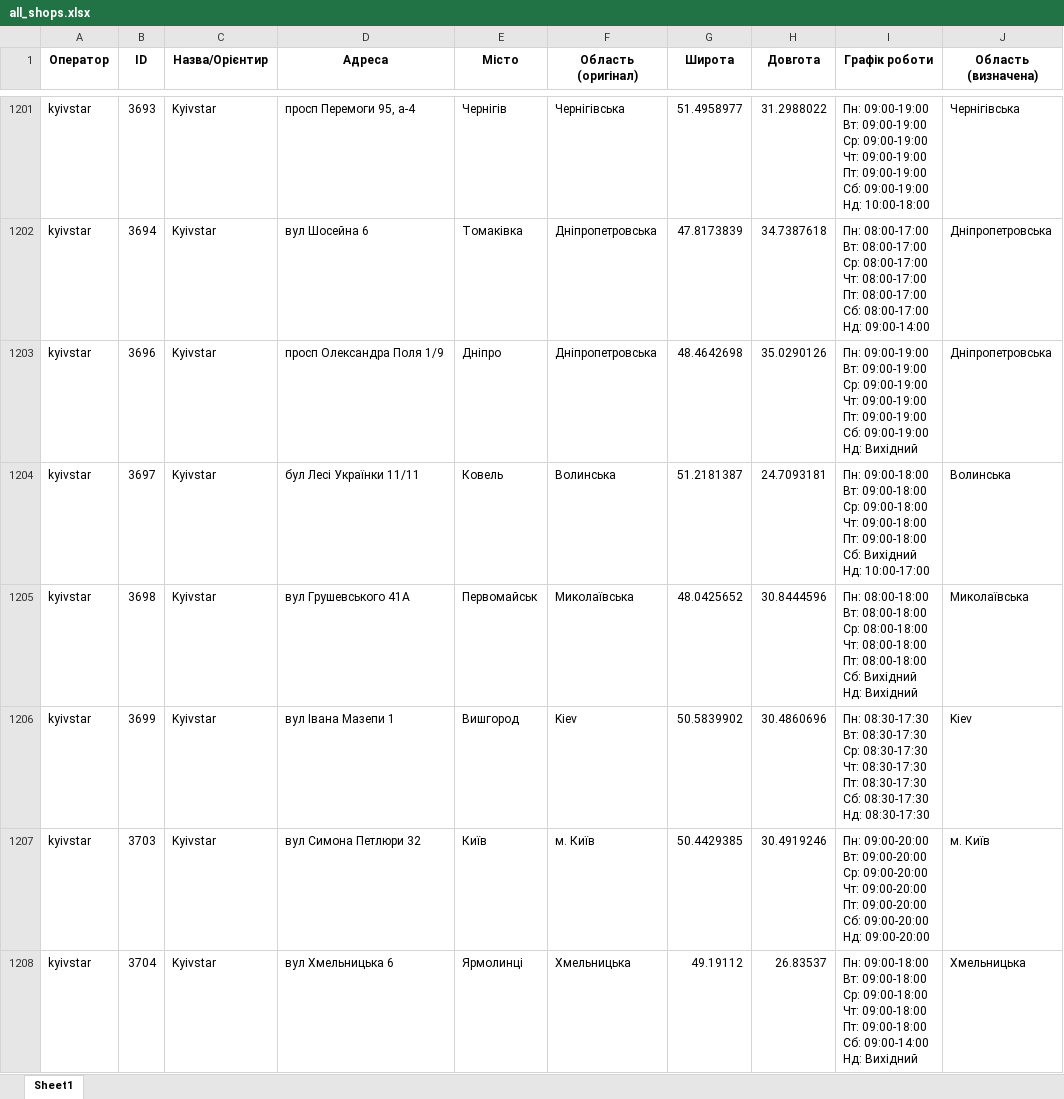
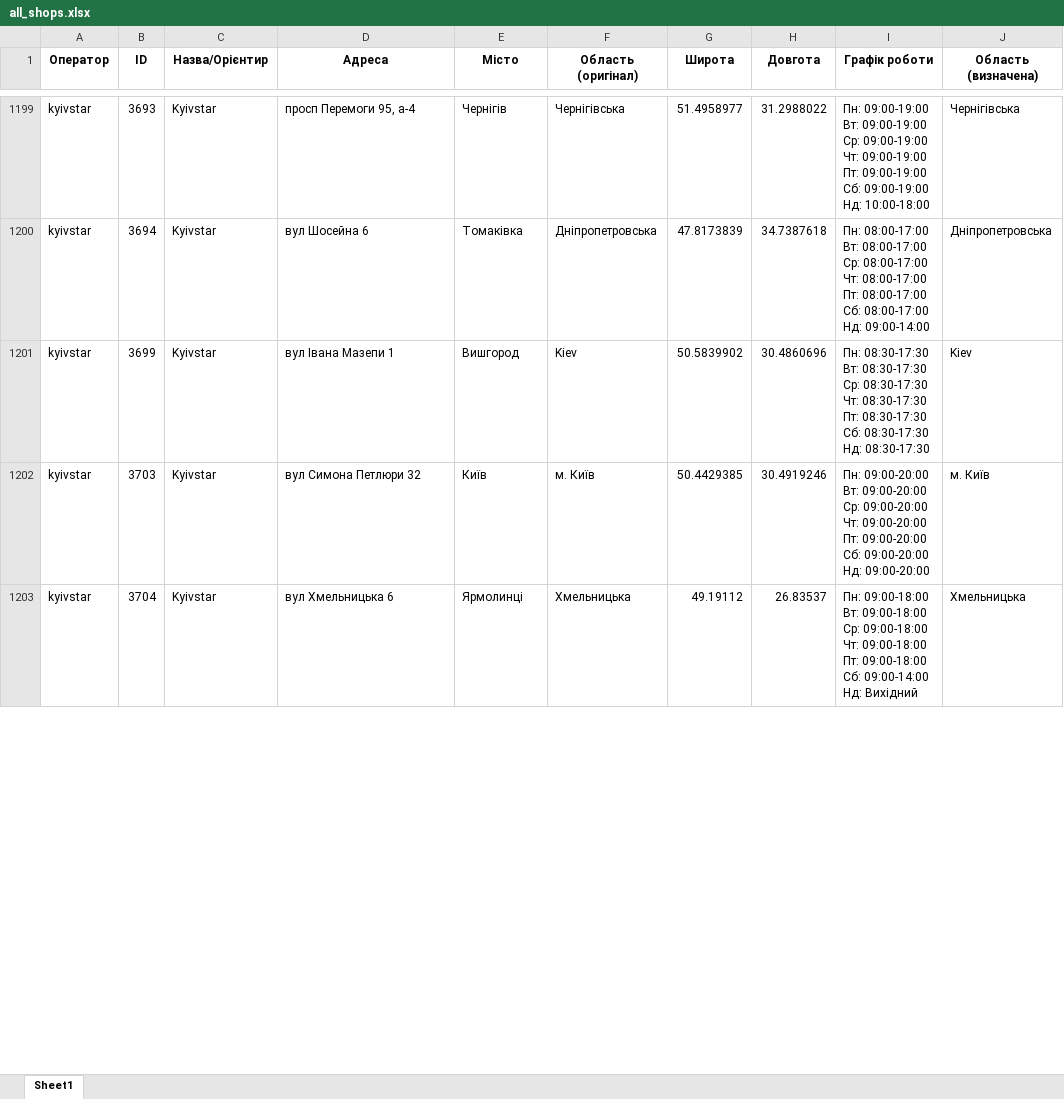
Before and after one commit to userMkovalov/ukraine-shops-map, an Excel workbook: all_shops.xlsx, sheet Sheet1, drawn as a sheet; only a part is shown, gaps mark what is left out; values as stored, in another font and other column widths than the file's, no borders; removed rows and columns are numbered as before the commit, all else as after; ↵ is a line break in a cell; the diff covers the shown part only; the diff names each change by its address in the sheet, - before the commit and + after, or states it on an @@ line.

```diff
--- a/all_shops.xlsx (sheet Sheet1)
+++ b/all_shops.xlsx (sheet Sheet1)
-row 1203: kyivstar | 3696 | Kyivstar | просп Олександра Поля 1/9 | Дніпро | Дніпропетровська | 48.4642698 | 35.0290126 | Пн: 09:00-19:00 ↵ Вт: 09:00-19:00 ↵ Ср: 09:00-19:00 ↵ Чт: 09:00-19:00 ↵ Пт: 09:00-19:00 ↵ Сб: 09:00-19:00 ↵ Нд: Вихідний | Дніпропетровська
-row 1204: kyivstar | 3697 | Kyivstar | бул Лесі Українки 11/11 | Ковель | Волинська | 51.2181387 | 24.7093181 | Пн: 09:00-18:00 ↵ Вт: 09:00-18:00 ↵ Ср: 09:00-18:00 ↵ Чт: 09:00-18:00 ↵ Пт: 09:00-18:00 ↵ Сб: Вихідний ↵ Нд: 10:00-17:00 | Волинська
-row 1205: kyivstar | 3698 | Kyivstar | вул Грушевського 41А | Первомайськ | Миколаївська | 48.0425652 | 30.8444596 | Пн: 08:00-18:00 ↵ Вт: 08:00-18:00 ↵ Ср: 08:00-18:00 ↵ Чт: 08:00-18:00 ↵ Пт: 08:00-18:00 ↵ Сб: Вихідний ↵ Нд: Вихідний | Миколаївська
```
Also changed, not shown: 5 added rows and 2 removed rows elsewhere in this sheet, 1 other file.
